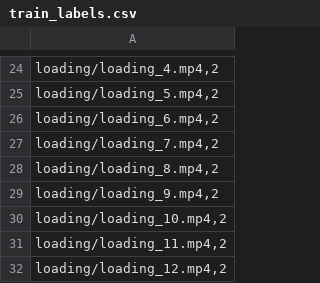
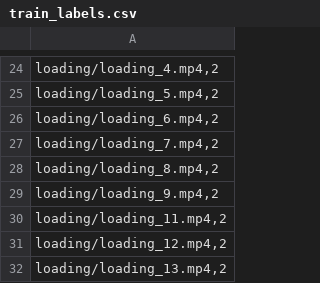
Before and after one commit to bperez7/moments_models, a CSV file: dataset/train_labels.csv, drawn as a sheet; only a part is shown, gaps mark what is left out; the shorter side is filled out with more unchanged rows.

Commit message:
training

```diff
--- a/dataset/train_labels.csv
+++ b/dataset/train_labels.csv
@@ -29,3 +29,2 @@
 "loading/loading_9.mp4,2"
-"loading/loading_10.mp4,2"
 "loading/loading_11.mp4,2"
```
